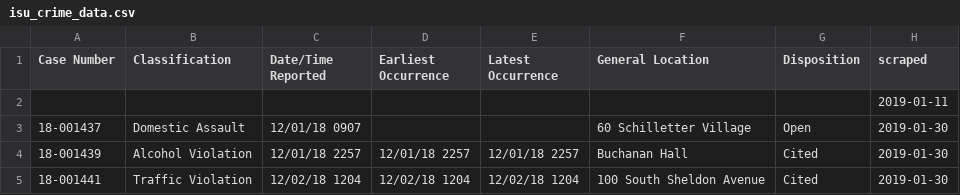
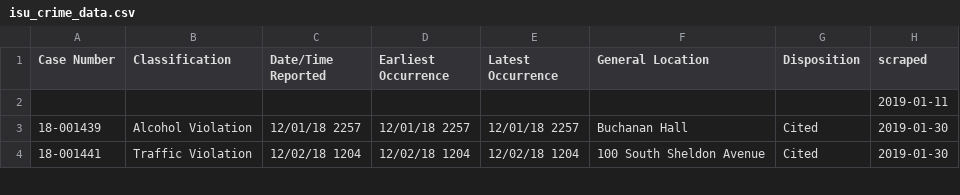
Before and after one commit to srvanderplas/ISU_Crime_Data, a CSV file: isu_crime_data.csv, drawn as a sheet; only a part is shown; the diff names each change by its address in the sheet, - before the commit and + after, or states it on an @@ line.

Commit message:
Automatic Update

```diff
--- a/isu_crime_data.csv
+++ b/isu_crime_data.csv
-row 3: 18-001437 | Domestic Assault | 12/01/18 0907 |  |  | 60 Schilletter Village | Open | 2019-01-30
```
